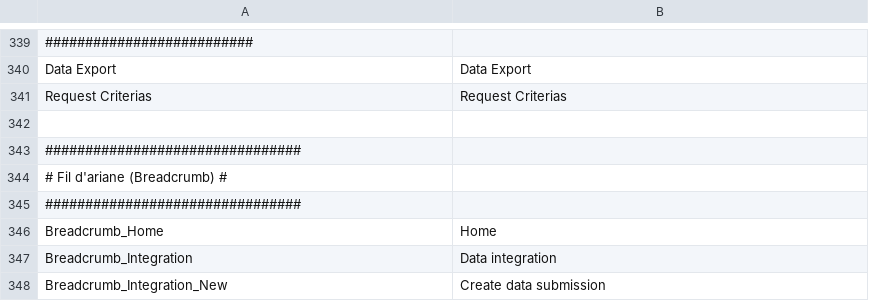
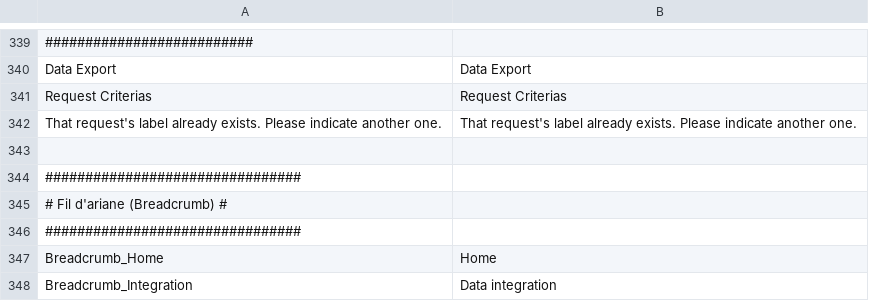
Before and after one commit to IGNBPesty/ogam, a CSV file: website/htdocs/server/ogamServer/src/Ign/Bundle/OGAMBundle/Resources/translations/messages.en.csv, drawn as a sheet; only a part is shown, gaps mark what is left out; the shorter side is filled out with more unchanged rows; the diff names each change by its address in the sheet, - before the commit and + after, or states it on an @@ line.

```diff
--- a/website/htdocs/server/ogamServer/src/Ign/Bundle/OGAMBundle/Resources/translations/messages.en.csv
+++ b/website/htdocs/server/ogamServer/src/Ign/Bundle/OGAMBundle/Resources/translations/messages.en.csv
+row 342: That request's label already exists. Please indicate another one. | That request's label already exists. Please indicate another one.
```
Also changed, not shown: website/htdocs/server/ogamServer/src/Ign/Bundle/OGAMBundle/Resources/translations/messages.fr.csv, 1 other file.
